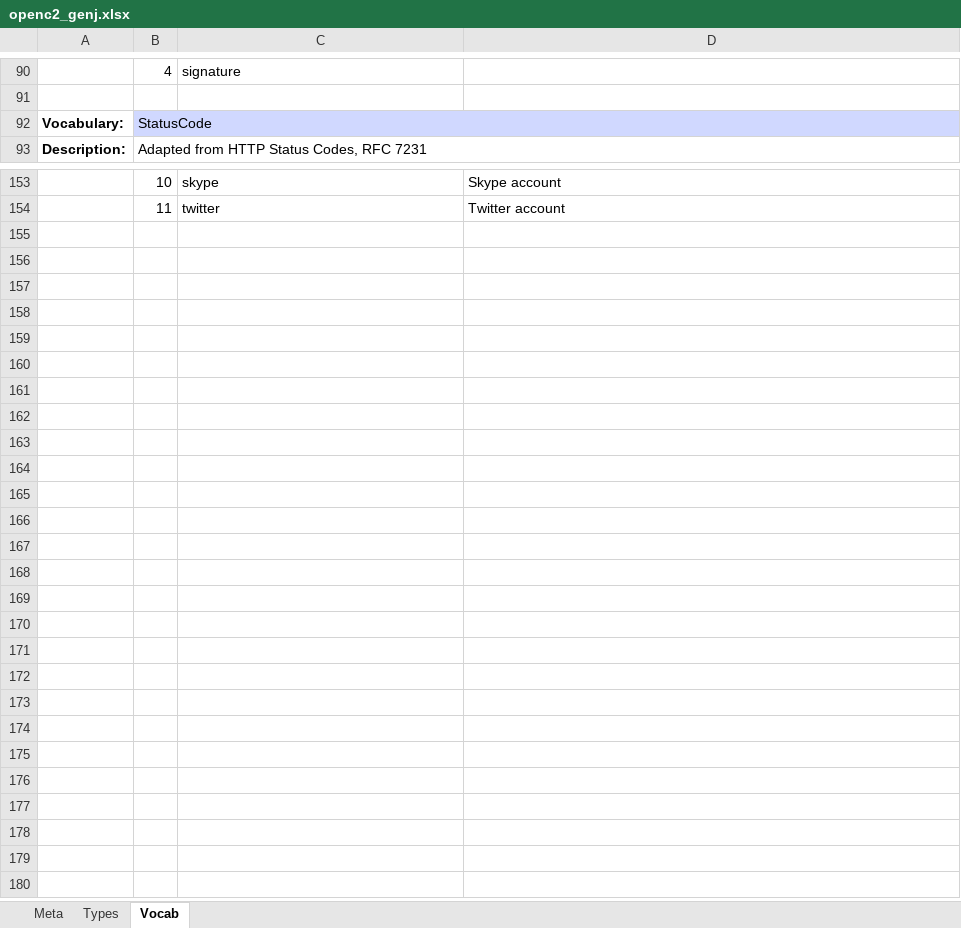
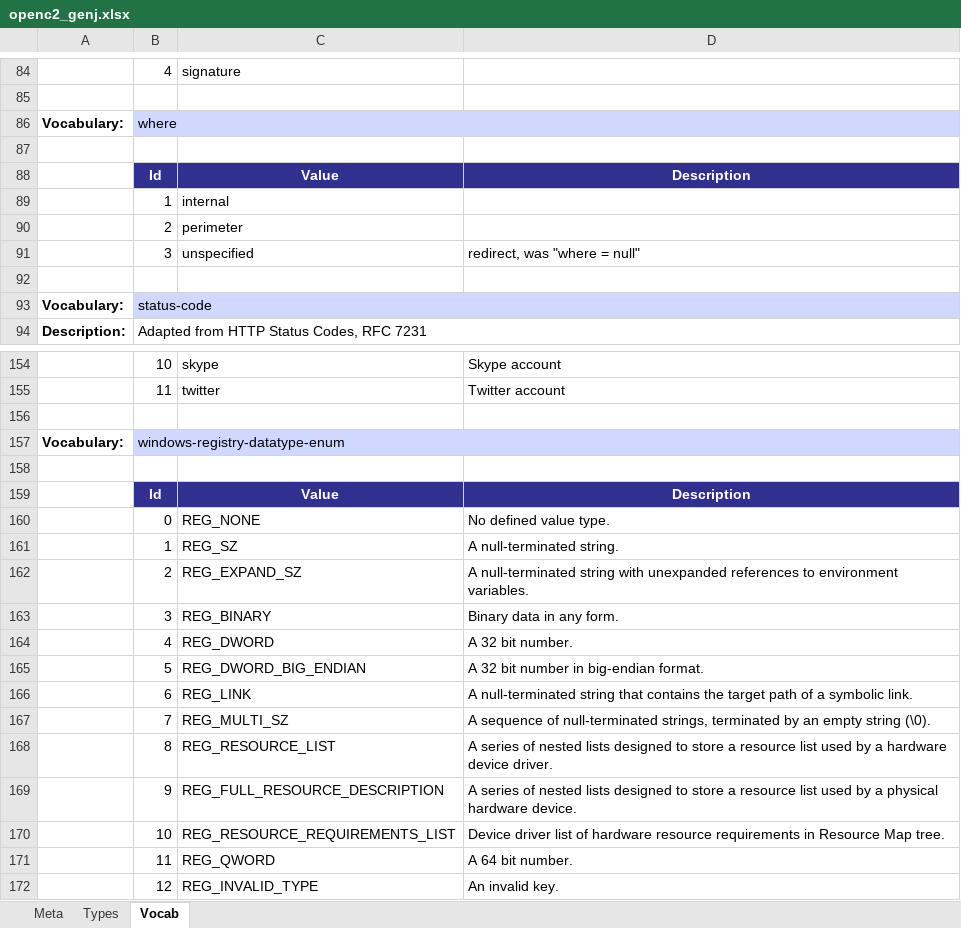
Before and after one commit to oasis-open/openc2-jadn-software, an Excel workbook: schema_gen/openc2_genj.xlsx, sheet Vocab, drawn as a sheet; only a part is shown, gaps mark what is left out; values as stored, in another font and other column widths than the file's, no borders; addresses are those after the commit; the diff covers the shown part only; the diff names each change by its address in the sheet, - before the commit and + after, or states it on an @@ line.

```diff
--- a/schema_gen/openc2_genj.xlsx (sheet Vocab)
+++ b/schema_gen/openc2_genj.xlsx (sheet Vocab)
+row 86: Vocabulary: | where
+row 87: (empty)
@@ row 80 moved to row 88: Id @@
@@ row 81 moved to row 89: 1 @@
@@ row 82 moved to row 90: 2 @@
+row 91:  | 3 | unspecified | redirect, was "where = null"
+row 92: (empty)
-B93: StatusCode
+B93: status-code
+row 156: (empty)
+row 157: Vocabulary: | windows-registry-datatype-enum
+row 158: (empty)
+row 159:  | Id | Value | Description
+row 160:  | 0 | REG_NONE | No defined value type.
+row 161:  | 1 | REG_SZ | A null-terminated string.
+row 162:  | 2 | REG_EXPAND_SZ | A null-terminated string with unexpanded references to environment variables.
+row 163:  | 3 | REG_BINARY | Binary data in any form.
+row 164:  | 4 | REG_DWORD | A 32 bit number.
+row 165:  | 5 | REG_DWORD_BIG_ENDIAN | A 32 bit number in big-endian format.
+row 166:  | 6 | REG_LINK | A null-terminated string that contains the target path of a symbolic link.
+row 167:  | 7 | REG_MULTI_SZ | A sequence of null-terminated strings, terminated by an empty string (\0).
+row 168:  | 8 | REG_RESOURCE_LIST | A series of nested lists designed to store a resource list used by a hardware device driver.
+row 169:  | 9 | REG_FULL_RESOURCE_DESCRIPTION | A series of nested lists designed to store a resource list used by a physical hardware device.
+row 170:  | 10 | REG_RESOURCE_REQUIREMENTS_LIST | Device driver list of hardware resource requirements in Resource Map tree.
+row 171:  | 11 | REG_QWORD | A 64 bit number.
+row 172:  | 12 | REG_INVALID_TYPE | An invalid key.
```
Also changed, not shown: 3 removed rows and 7 edited cells elsewhere in this sheet, sheet Types, sheet Meta, 24 other files.
